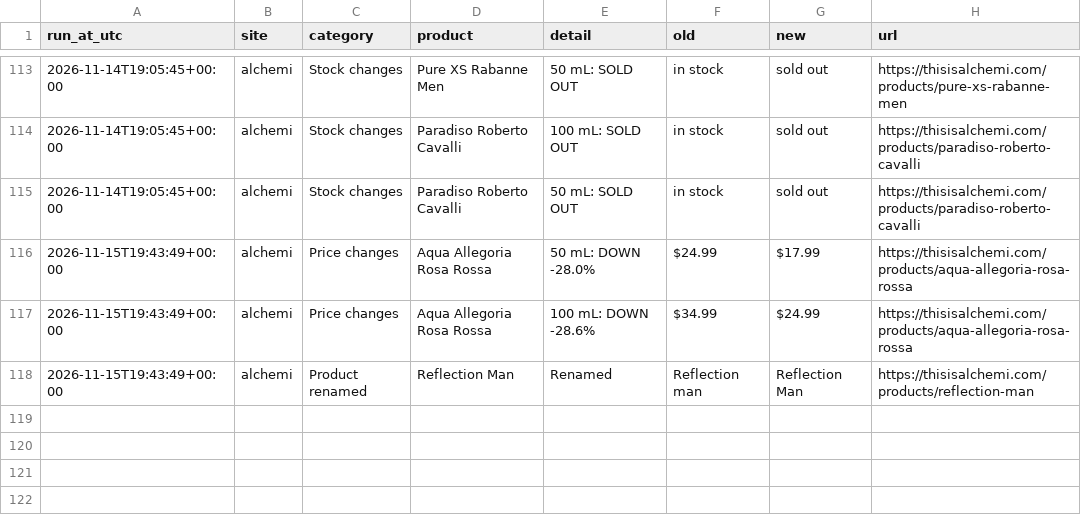
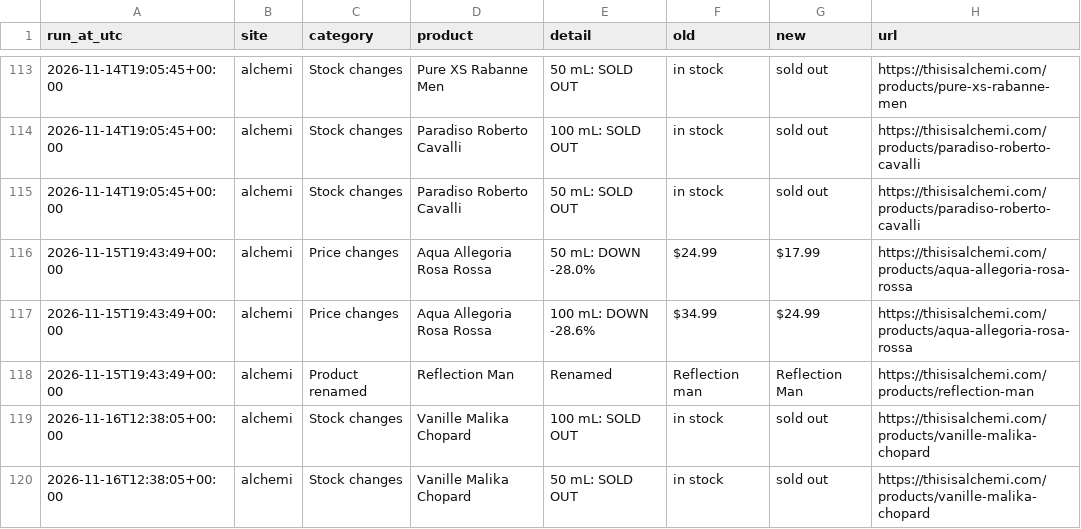
Before and after one commit to aconverts/rava-competitor-monitor, a CSV file: changes.csv, drawn as a sheet; only a part is shown, gaps mark what is left out; the diff names each change by its address in the sheet, - before the commit and + after, or states it on an @@ line.

```diff
--- a/changes.csv
+++ b/changes.csv
+row 119: 2026-11-16T12:38:05+00:00 | alchemi | Stock changes | Vanille Malika Chopard | 100 mL: SOLD OUT | in stock | sold out | https://thisisalchemi.com/products/vanille-malika-chopard
+row 120: 2026-11-16T12:38:05+00:00 | alchemi | Stock changes | Vanille Malika Chopard | 50 mL: SOLD OUT | in stock | sold out | https://thisisalchemi.com/products/vanille-malika-chopard
```
Also changed, not shown: 4 other files.
